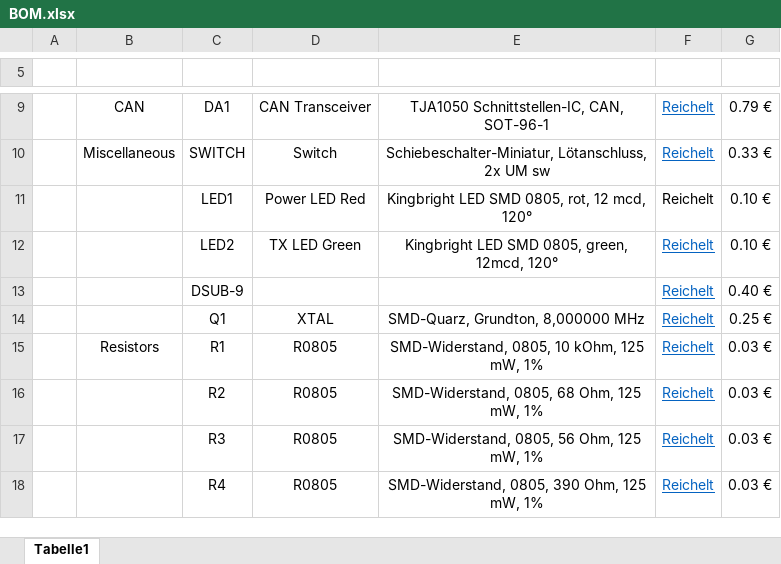
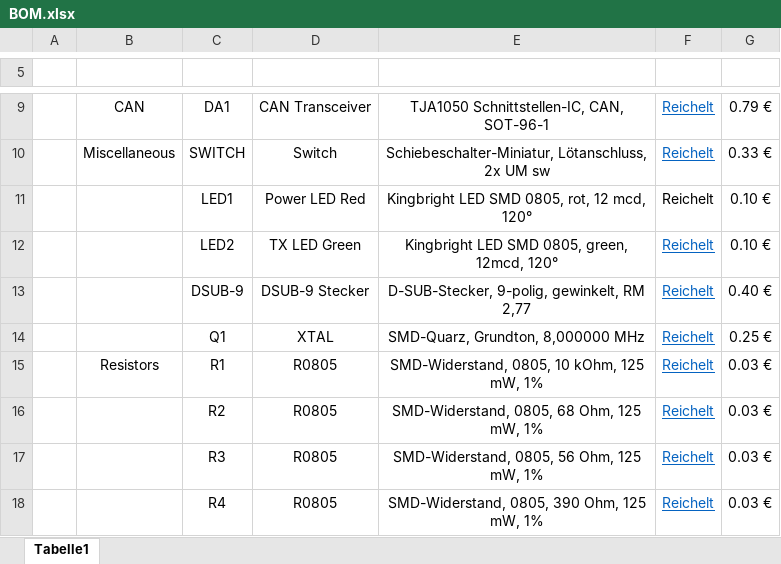
Before and after one commit to emmehan/CANWakeUp, an Excel workbook: Hardware/BOM.xlsx, sheet Tabelle1, drawn as a sheet; only a part is shown, gaps mark what is left out; values as stored, in another font and other column widths than the file's, no borders; table styles not drawn; the diff names each change by its address in the sheet, - before the commit and + after, or states it on an @@ line.

```diff
--- a/Hardware/BOM.xlsx (sheet Tabelle1)
+++ b/Hardware/BOM.xlsx (sheet Tabelle1)
-D13 (Name): (empty)
+D13 (Name): DSUB-9 Stecker
-E13 (Device): (empty)
+E13 (Device): D-SUB-Stecker, 9-polig, gewinkelt, RM 2,77
```
Also changed, not shown: 5 other files.
